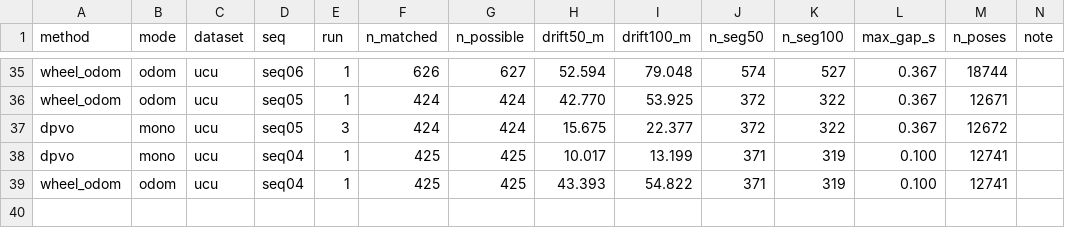
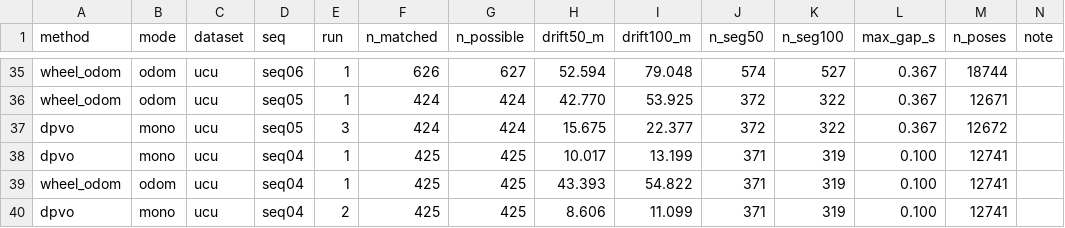
Before and after one commit to oToTak/slam-project-methods, a CSV file: results/summary_extra_StarDestroyer.csv, drawn as a sheet; only a part is shown, gaps mark what is left out; the diff names each change by its address in the sheet, - before the commit and + after, or states it on an @@ line.

Commit message:
status StarDestroyer 2026-11-15T11:45:49+02:00

```diff
--- a/results/summary_extra_StarDestroyer.csv
+++ b/results/summary_extra_StarDestroyer.csv
+row 40: dpvo | mono | ucu | seq04 | 2 | 425 | 425 | 8.606 | 11.099 | 371 | 319 | 0.100 | 12741
```
Also changed, not shown: results/summary_StarDestroyer.csv, 7 other files.
